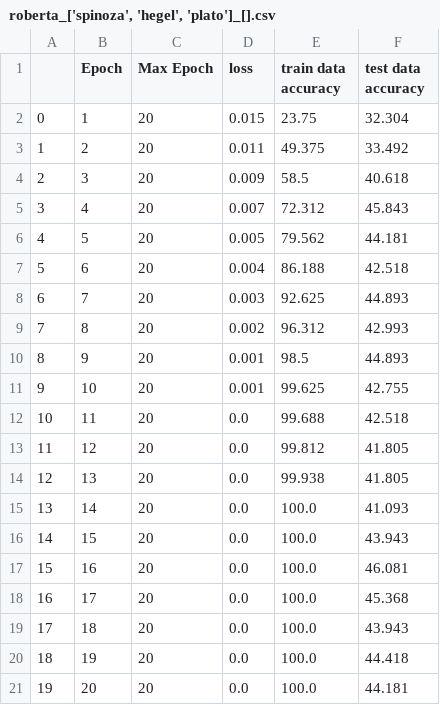
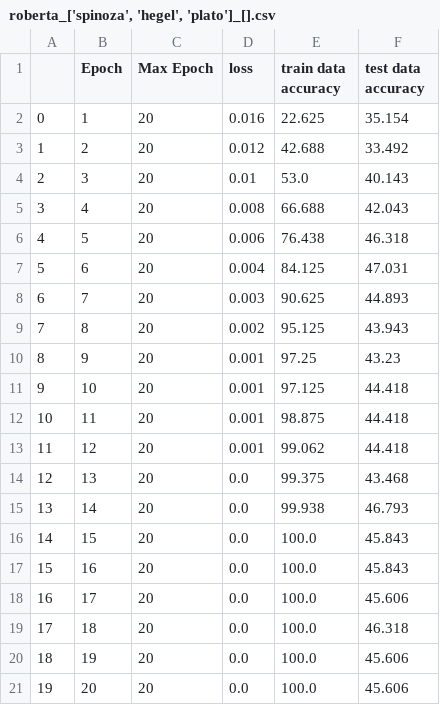
Before and after one commit to Kkwarc/NLP, a CSV file: train_data/roberta_['spinoza', 'hegel', 'plato']_[].csv, drawn as a sheet.

```diff
--- a/train_data/roberta_['spinoza', 'hegel', 'plato']_[].csv
+++ b/train_data/roberta_['spinoza', 'hegel', 'plato']_[].csv
@@ -1,21 +1,21 @@
 ,Epoch,Max Epoch,loss,train data accuracy,test data accuracy
-0,1,20,0.015,23.75,32.304
-1,2,20,0.011,49.375,33.492
-2,3,20,0.009,58.5,40.618
-3,4,20,0.007,72.312,45.843
-4,5,20,0.005,79.562,44.181
-5,6,20,0.004,86.188,42.518
-6,7,20,0.003,92.625,44.893
-7,8,20,0.002,96.312,42.993
-8,9,20,0.001,98.5,44.893
-9,10,20,0.001,99.625,42.755
-10,11,20,0.0,99.688,42.518
-11,12,20,0.0,99.812,41.805
-12,13,20,0.0,99.938,41.805
-13,14,20,0.0,100.0,41.093
-14,15,20,0.0,100.0,43.943
-15,16,20,0.0,100.0,46.081
-16,17,20,0.0,100.0,45.368
-17,18,20,0.0,100.0,43.943
-18,19,20,0.0,100.0,44.418
-19,20,20,0.0,100.0,44.181
+0,1,20,0.016,22.625,35.154
+1,2,20,0.012,42.688,33.492
+2,3,20,0.01,53.0,40.143
+3,4,20,0.008,66.688,42.043
+4,5,20,0.006,76.438,46.318
+5,6,20,0.004,84.125,47.031
+6,7,20,0.003,90.625,44.893
+7,8,20,0.002,95.125,43.943
+8,9,20,0.001,97.25,43.23
+9,10,20,0.001,97.125,44.418
+10,11,20,0.001,98.875,44.418
+11,12,20,0.001,99.062,44.418
+12,13,20,0.0,99.375,43.468
+13,14,20,0.0,99.938,46.793
+14,15,20,0.0,100.0,45.843
+15,16,20,0.0,100.0,45.843
+16,17,20,0.0,100.0,45.606
+17,18,20,0.0,100.0,46.318
+18,19,20,0.0,100.0,45.606
+19,20,20,0.0,100.0,45.606
```
Also changed, not shown: train_data/bert_['spinoza', 'hegel', 'plato']_[1, 1, 2, 3, 1.33, 1.33, 5, 1, 2.5].csv, train_data/bert_[]_[1, 1, 2, 3, 1.33, 1.33, 5, 1, 2.5].csv, 12 other files.
